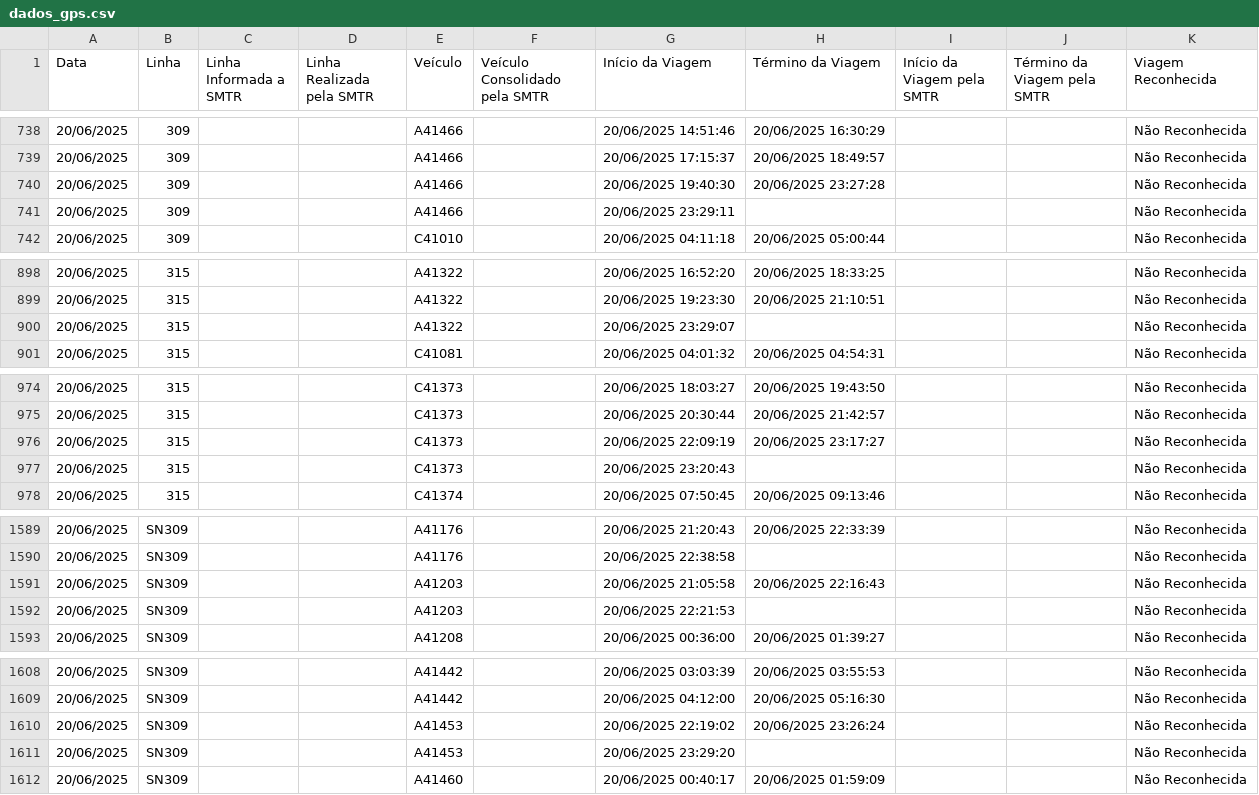
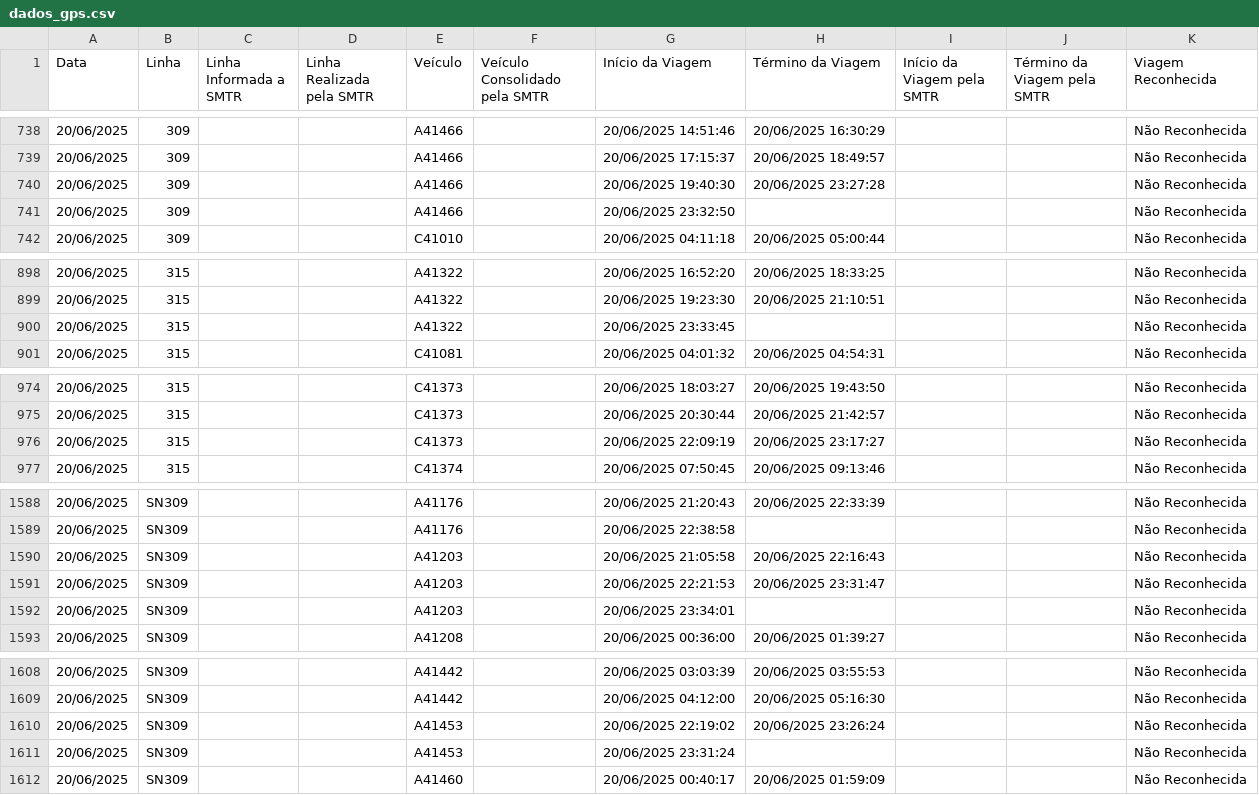
Before and after one commit to schuabi/painel_gps, a CSV file: dados/dados_gps.csv, drawn as a sheet; only a part is shown, gaps mark what is left out; the diff covers the shown part only.

Commit message:
atualiza├º├úo dados gps

```diff
--- a/dados/dados_gps.csv
+++ b/dados/dados_gps.csv
@@ -740,3 +740,3 @@
 20/06/2025;309;;;A41466;;20/06/2025 19:40:30;20/06/2025 23:27:28;;;Não Reconhecida
-20/06/2025;309;;;A41466;;20/06/2025 23:29:11;;;;Não Reconhecida
+20/06/2025;309;;;A41466;;20/06/2025 23:32:50;;;;Não Reconhecida
 20/06/2025;309;;;C41010;;20/06/2025 04:11:18;20/06/2025 05:00:44;;;Não Reconhecida
@@ -899,3 +899,3 @@
 20/06/2025;315;;;A41322;;20/06/2025 19:23:30;20/06/2025 21:10:51;;;Não Reconhecida
-20/06/2025;315;;;A41322;;20/06/2025 23:29:07;;;;Não Reconhecida
+20/06/2025;315;;;A41322;;20/06/2025 23:33:45;;;;Não Reconhecida
 20/06/2025;315;;;C41081;;20/06/2025 04:01:32;20/06/2025 04:54:31;;;Não Reconhecida
@@ -976,3 +976,2 @@
 20/06/2025;315;;;C41373;;20/06/2025 22:09:19;20/06/2025 23:17:27;;;Não Reconhecida
-20/06/2025;315;;;C41373;;20/06/2025 23:20:43;;;;Não Reconhecida
 20/06/2025;315;;;C41374;;20/06/2025 07:50:45;20/06/2025 09:13:46;;;Não Reconhecida
@@ -1591,3 +1590,4 @@
 20/06/2025;SN309;;;A41203;;20/06/2025 21:05:58;20/06/2025 22:16:43;;;Não Reconhecida
-20/06/2025;SN309;;;A41203;;20/06/2025 22:21:53;;;;Não Reconhecida
+20/06/2025;SN309;;;A41203;;20/06/2025 22:21:53;20/06/2025 23:31:47;;;Não Reconhecida
+20/06/2025;SN309;;;A41203;;20/06/2025 23:34:01;;;;Não Reconhecida
 20/06/2025;SN309;;;A41208;;20/06/2025 00:36:00;20/06/2025 01:39:27;;;Não Reconhecida
@@ -1610,3 +1610,3 @@
 20/06/2025;SN309;;;A41453;;20/06/2025 22:19:02;20/06/2025 23:26:24;;;Não Reconhecida
-20/06/2025;SN309;;;A41453;;20/06/2025 23:29:20;;;;Não Reconhecida
+20/06/2025;SN309;;;A41453;;20/06/2025 23:31:24;;;;Não Reconhecida
 20/06/2025;SN309;;;A41460;;20/06/2025 00:40:17;20/06/2025 01:59:09;;;Não Reconhecida
```
Also changed, not shown: 1 edited cell elsewhere in this file.
